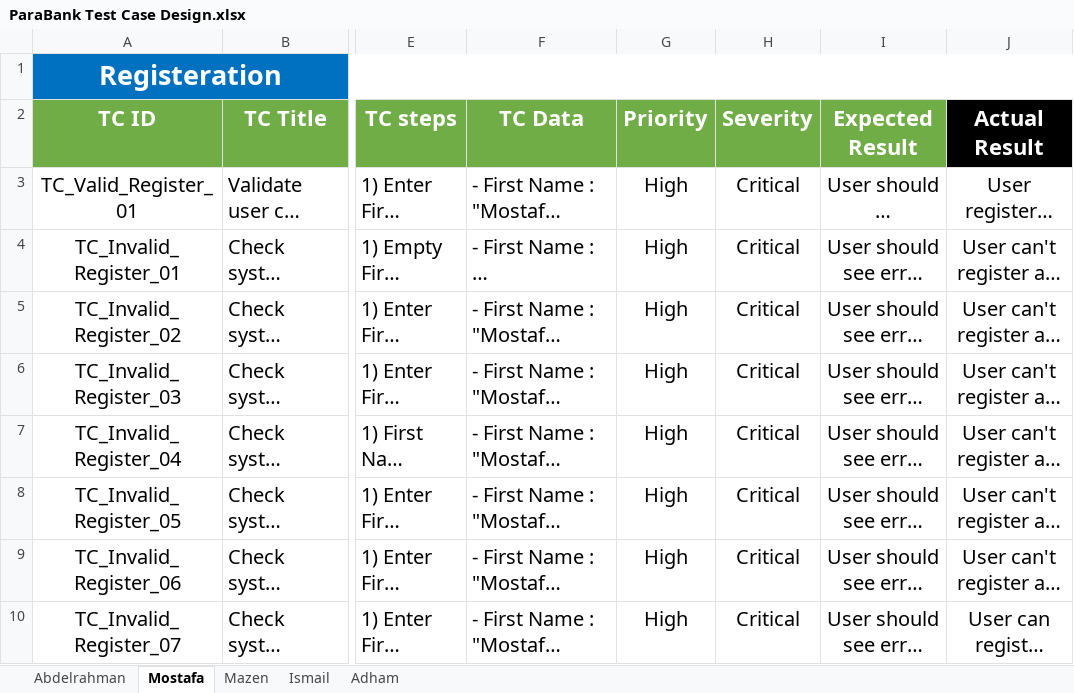
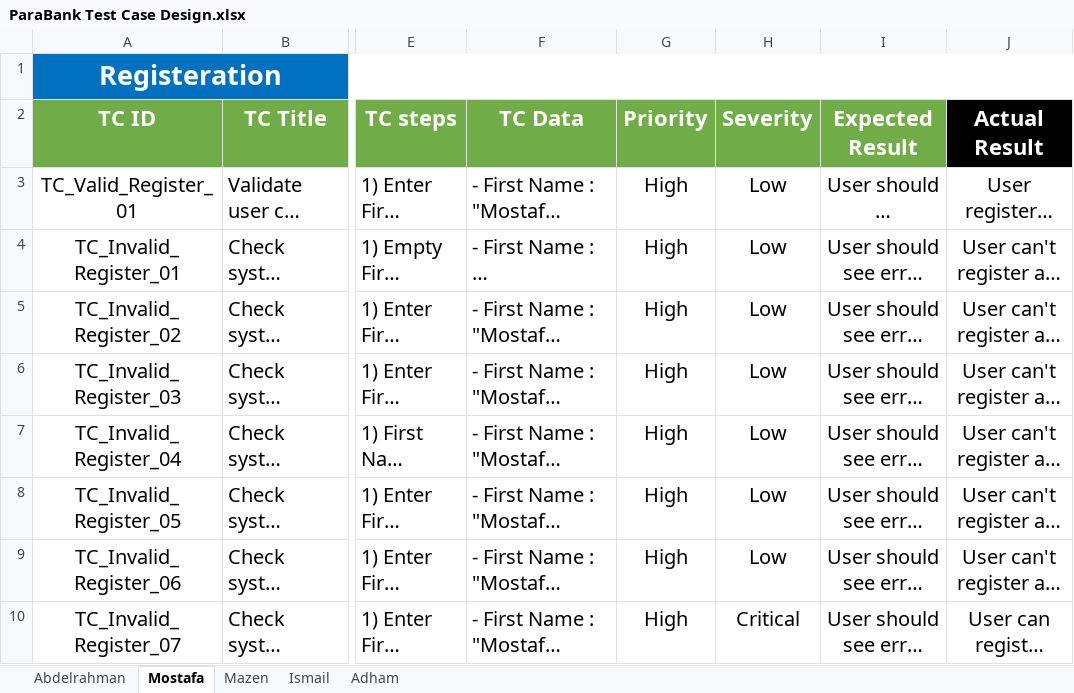
Before and after one commit to MostafaM117/depi_testing_project, an Excel workbook: ParaBank Test Case Design.xlsx, sheet Mostafa, drawn as a sheet; only a part is shown, gaps mark what is left out; long unchanged cells end in …; values as stored, in another font and other column widths than the file's, no borders; the diff covers the shown part only; the diff names each change by its address in the sheet, - before the commit and + after, or states it on an @@ line.

```diff
--- a/ParaBank Test Case Design.xlsx (sheet Mostafa)
+++ b/ParaBank Test Case Design.xlsx (sheet Mostafa)
-H3:H9: Critical
+H3:H9: Low
```
Also changed, not shown: 3 added rows, 12 edited cells and cell formats elsewhere in this sheet, sheet Adham, ParaBank Bug Report.xlsx, 1 other file.
